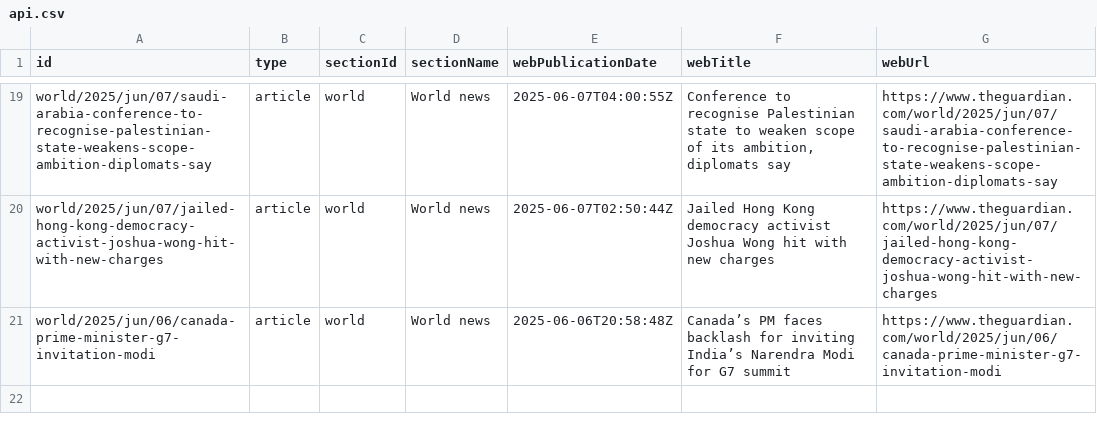
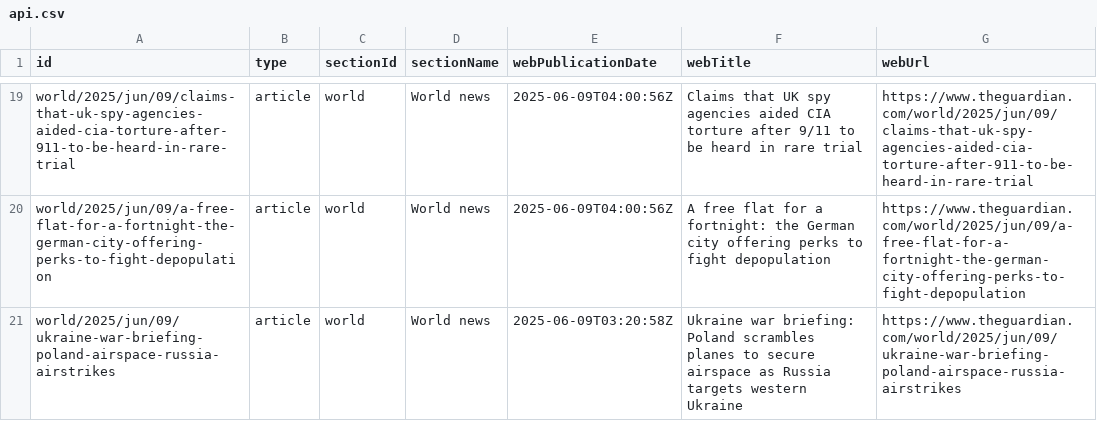
Before and after one commit to 400Ping/OpenSource-Platform, a CSV file: api.csv, drawn as a sheet; only a part is shown, gaps mark what is left out; the diff covers the shown part only; the diff names each change by its address in the sheet, - before the commit and + after, or states it on an @@ line.

```diff
--- a/api.csv
+++ b/api.csv
-A19 (id): world/2025/jun/07/saudi-arabia-conference-to-recognise-palestinian-state-weakens-scope-ambition-diplomats-say
+A19 (id): world/2025/jun/09/claims-that-uk-spy-agencies-aided-cia-torture-after-911-to-be-heard-in-rare-trial
-E19 (webPublicationDate): 2025-06-07T04:00:55Z
+E19 (webPublicationDate): 2025-06-09T04:00:56Z
-F19 (webTitle): Conference to recognise Palestinian state to weaken scope of its ambition, diplomats say
+F19 (webTitle): Claims that UK spy agencies aided CIA torture after 9/11 to be heard in rare trial
-G19 (webUrl): https://www.theguardian.com/world/2025/jun/07/saudi-arabia-conference-to-recognise-palestinian-state-weakens-scope-ambition-diplomats-say
+G19 (webUrl): https://www.theguardian.com/world/2025/jun/09/claims-that-uk-spy-agencies-aided-cia-torture-after-911-to-be-heard-in-rare-trial
-A20 (id): world/2025/jun/07/jailed-hong-kong-democracy-activist-joshua-wong-hit-with-new-charges
+A20 (id): world/2025/jun/09/a-free-flat-for-a-fortnight-the-german-city-offering-perks-to-fight-depopulation
-E20 (webPublicationDate): 2025-06-07T02:50:44Z
+E20 (webPublicationDate): 2025-06-09T04:00:56Z
-F20 (webTitle): Jailed Hong Kong democracy activist Joshua Wong hit with new charges
+F20 (webTitle): A free flat for a fortnight: the German city offering perks to fight depopulation
-G20 (webUrl): https://www.theguardian.com/world/2025/jun/07/jailed-hong-kong-democracy-activist-joshua-wong-hit-with-new-charges
+G20 (webUrl): https://www.theguardian.com/world/2025/jun/09/a-free-flat-for-a-fortnight-the-german-city-offering-perks-to-fight-depopulation
-A21 (id): world/2025/jun/06/canada-prime-minister-g7-invitation-modi
+A21 (id): world/2025/jun/09/ukraine-war-briefing-poland-airspace-russia-airstrikes
-E21 (webPublicationDate): 2025-06-06T20:58:48Z
+E21 (webPublicationDate): 2025-06-09T03:20:58Z
-F21 (webTitle): Canada’s PM faces backlash for inviting India’s Narendra Modi for G7 summit
+F21 (webTitle): Ukraine war briefing: Poland scrambles planes to secure airspace as Russia targets western Ukraine
-G21 (webUrl): https://www.theguardian.com/world/2025/jun/06/canada-prime-minister-g7-invitation-modi
+G21 (webUrl): https://www.theguardian.com/world/2025/jun/09/ukraine-war-briefing-poland-airspace-russia-airstrikes
```
Also changed, not shown: 4 added rows, 4 removed rows and 50 edited cells elsewhere in this file.
